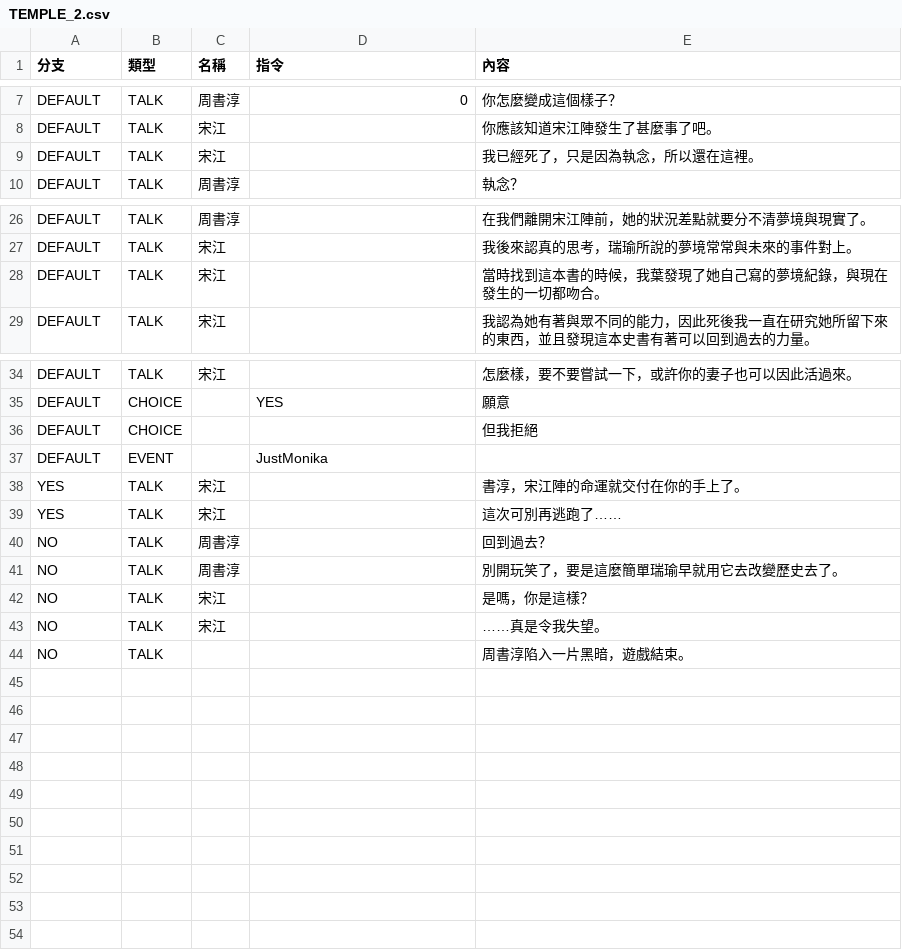
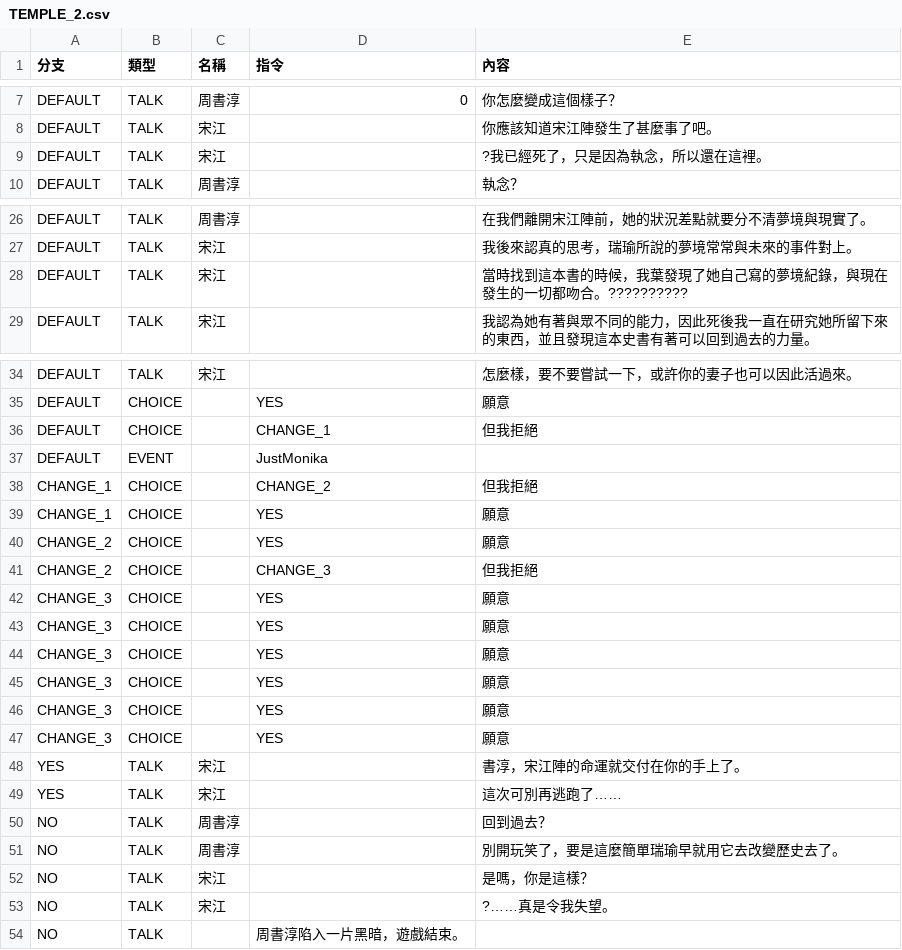
Before and after one commit to yucheng0210/Monographical, a CSV file: Assets/StreamingAssets/DialogData/TEMPLE_2.csv, drawn as a sheet; only a part is shown, gaps mark what is left out.

```diff
--- a/Assets/StreamingAssets/DialogData/TEMPLE_2.csv
+++ b/Assets/StreamingAssets/DialogData/TEMPLE_2.csv
@@ -8,3 +8,3 @@ DEFAULT,TALK,周書淳,0,你怎麼變成這個樣子？
 DEFAULT,TALK,宋江,,你應該知道宋江陣發生了甚麼事了吧。
-DEFAULT,TALK,宋江,, 我已經死了，只是因為執念，所以還在這裡。
+DEFAULT,TALK,宋江,,?我已經死了，只是因為執念，所以還在這裡。
 DEFAULT,TALK,周書淳,,執念？
@@ -27,3 +27,3 @@ DEFAULT,TALK,周書淳,,在我們離開宋江陣前，她的狀況差點就要
 DEFAULT,TALK,宋江,,我後來認真的思考，瑞瑜所說的夢境常常與未來的事件對上。
-DEFAULT,TALK,宋江,,當時找到這本書的時候，我葉發現了她自己寫的夢境紀錄，與現在發生的一切都吻合。          
+DEFAULT,TALK,宋江,,當時找到這本書的時候，我葉發現了她自己寫的夢境紀錄，與現在發生的一切都吻合。??????????
 DEFAULT,TALK,宋江,,我認為她有著與眾不同的能力，因此死後我一直在研究她所留下來的東西，並且發現這本史書有著可以回到過去的力量。
@@ -35,4 +35,14 @@ DEFAULT,TALK,宋江,,怎麼樣，要不要嘗試一下，或許你的妻子也
 DEFAULT,CHOICE,,YES,願意
-DEFAULT,CHOICE,,,但我拒絕
+DEFAULT,CHOICE,,CHANGE_1,但我拒絕
 DEFAULT,EVENT,,JustMonika,
+CHANGE_1,CHOICE,,CHANGE_2,但我拒絕
+CHANGE_1,CHOICE,,YES,願意
+CHANGE_2,CHOICE,,YES,願意
+CHANGE_2,CHOICE,,CHANGE_3,但我拒絕
+CHANGE_3,CHOICE,,YES,願意
+CHANGE_3,CHOICE,,YES,願意
+CHANGE_3,CHOICE,,YES,願意
+CHANGE_3,CHOICE,,YES,願意
+CHANGE_3,CHOICE,,YES,願意
+CHANGE_3,CHOICE,,YES,願意
 YES,TALK,宋江,,書淳，宋江陣的命運就交付在你的手上了。
@@ -42,3 +52,3 @@ NO,TALK,周書淳,,別開玩笑了，要是這麼簡單瑞瑜早就用它去改
 NO,TALK,宋江,,是嗎，你是這樣？
-NO,TALK,宋江,, ……真是令我失望。
-NO,TALK,,,周書淳陷入一片黑暗，遊戲結束。
+NO,TALK,宋江,,?……真是令我失望。
+NO,TALK,,周書淳陷入一片黑暗，遊戲結束。,
```
Also changed, not shown: 1 other file.
